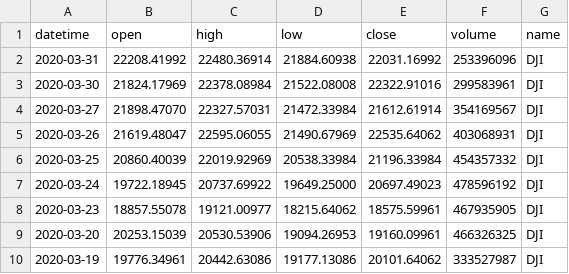
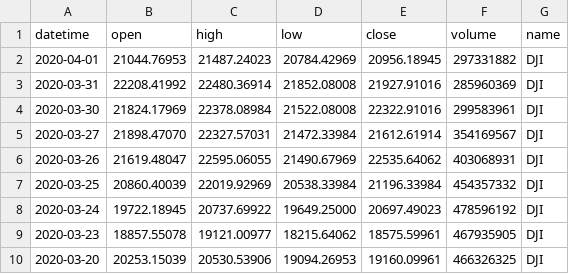
Before and after one commit to kennethtanaka/Original_Project2_Ken, a CSV file: Project2/jupyter/DJI.csv, drawn as a sheet; only a part is shown; the shorter side is filled out with more unchanged rows.

```diff
--- a/Project2/jupyter/DJI.csv
+++ b/Project2/jupyter/DJI.csv
@@ -1,3 +1,4 @@
 datetime,open,high,low,close,volume,name
-2020-03-31,22208.41992,22480.36914,21884.60938,22031.16992,253396096,DJI
+2020-04-01,21044.76953,21487.24023,20784.42969,20956.18945,297331882,DJI
+2020-03-31,22208.41992,22480.36914,21852.08008,21927.91016,285960369,DJI
 2020-03-30,21824.17969,22378.08984,21522.08008,22322.91016,299583961,DJI
```
Also changed, not shown: Project2/jupyter/BTC.csv, Project2/jupyter/COVID19.csv, 18 other files.
